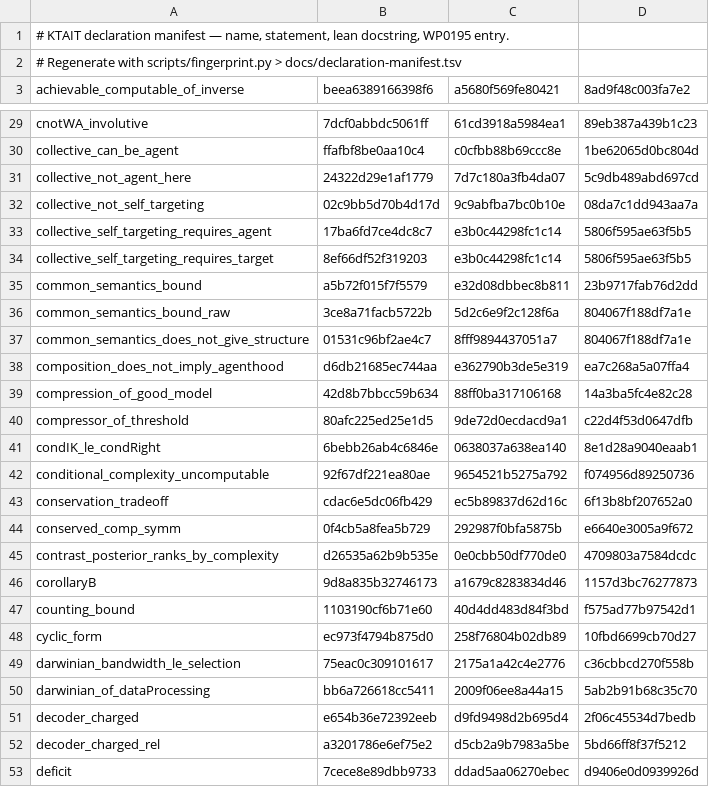
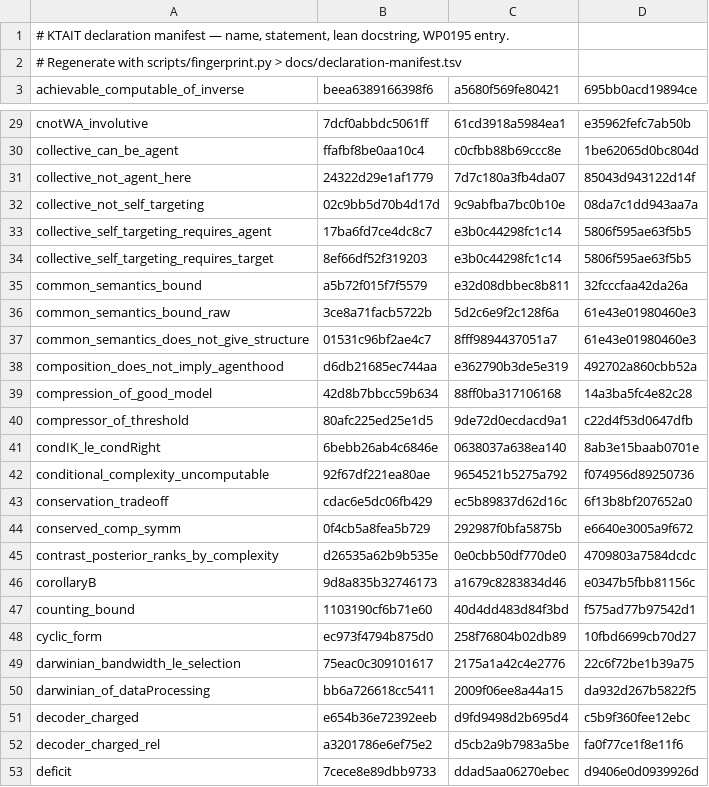
Before and after one commit to giulioruffini/KTAIT, a TSV file: docs/declaration-manifest.tsv, drawn as a sheet; only a part is shown, gaps mark what is left out; the diff covers the shown part only; the diff names each change by its address in the sheet, - before the commit and + after, or states it on an @@ line.

```diff
--- a/docs/declaration-manifest.tsv
+++ b/docs/declaration-manifest.tsv
-D3: 8ad9f48c003fa7e2
+D3: 695bb0acd19894ce
-D29 (695bb0acd19894ce): 89eb387a439b1c23
+D29 (695bb0acd19894ce): e35962fefc7ab50b
-D31 (695bb0acd19894ce): 5c9db489abd697cd
+D31 (695bb0acd19894ce): 85043d943122d14f
-D35 (695bb0acd19894ce): 23b9717fab76d2dd
+D35 (695bb0acd19894ce): 32fcccfaa42da26a
-D36:D37 (695bb0acd19894ce): 804067f188df7a1e
+D36:D37 (695bb0acd19894ce): 61e43e01980460e3
-D38 (695bb0acd19894ce): ea7c268a5a07ffa4
+D38 (695bb0acd19894ce): 492702a860cbb52a
-D41 (695bb0acd19894ce): 8e1d28a9040eaab1
+D41 (695bb0acd19894ce): 8ab3e15baab0701e
-D46 (695bb0acd19894ce): 1157d3bc76277873
+D46 (695bb0acd19894ce): e0347b5fbb81156c
-D49 (695bb0acd19894ce): c36cbbcd270f558b
+D49 (695bb0acd19894ce): 22c6f72be1b39a75
-D50 (695bb0acd19894ce): 5ab2b91b68c35c70
+D50 (695bb0acd19894ce): da932d267b5822f5
-D51 (695bb0acd19894ce): 2f06c45534d7bedb
+D51 (695bb0acd19894ce): c5b9f360fee12ebc
-D52 (695bb0acd19894ce): 5bd66ff8f37f5212
+D52 (695bb0acd19894ce): fa0f77ce1f8e11f6
```
Also changed, not shown: 4 added rows and 104 edited cells elsewhere in this file, 4 other files.
